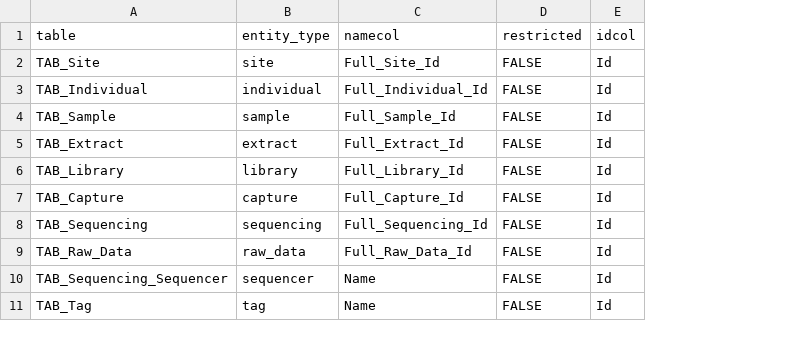
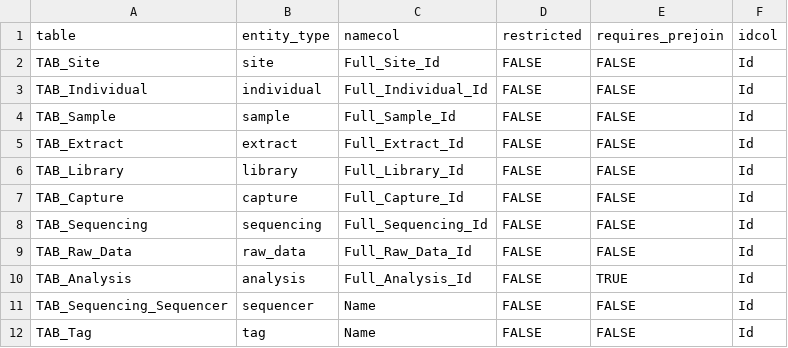
Before and after one commit to sidora-tools/sidora.core, a TSV file: data-raw/pandora_table_elements.tsv, drawn as a sheet; only a part is shown; the diff names each change by its address in the sheet, - before the commit and + after, or states it on an @@ line.

```diff
--- a/data-raw/pandora_table_elements.tsv
+++ b/data-raw/pandora_table_elements.tsv
+column E (requires_prejoin), rows 2-9: all FALSE; rows 11-12: FALSE | FALSE
+row 10: TAB_Analysis | analysis | Full_Analysis_Id | FALSE | TRUE | Id
```
Also changed, not shown: data-raw/pandora_column_types.tsv, 7 other files.
